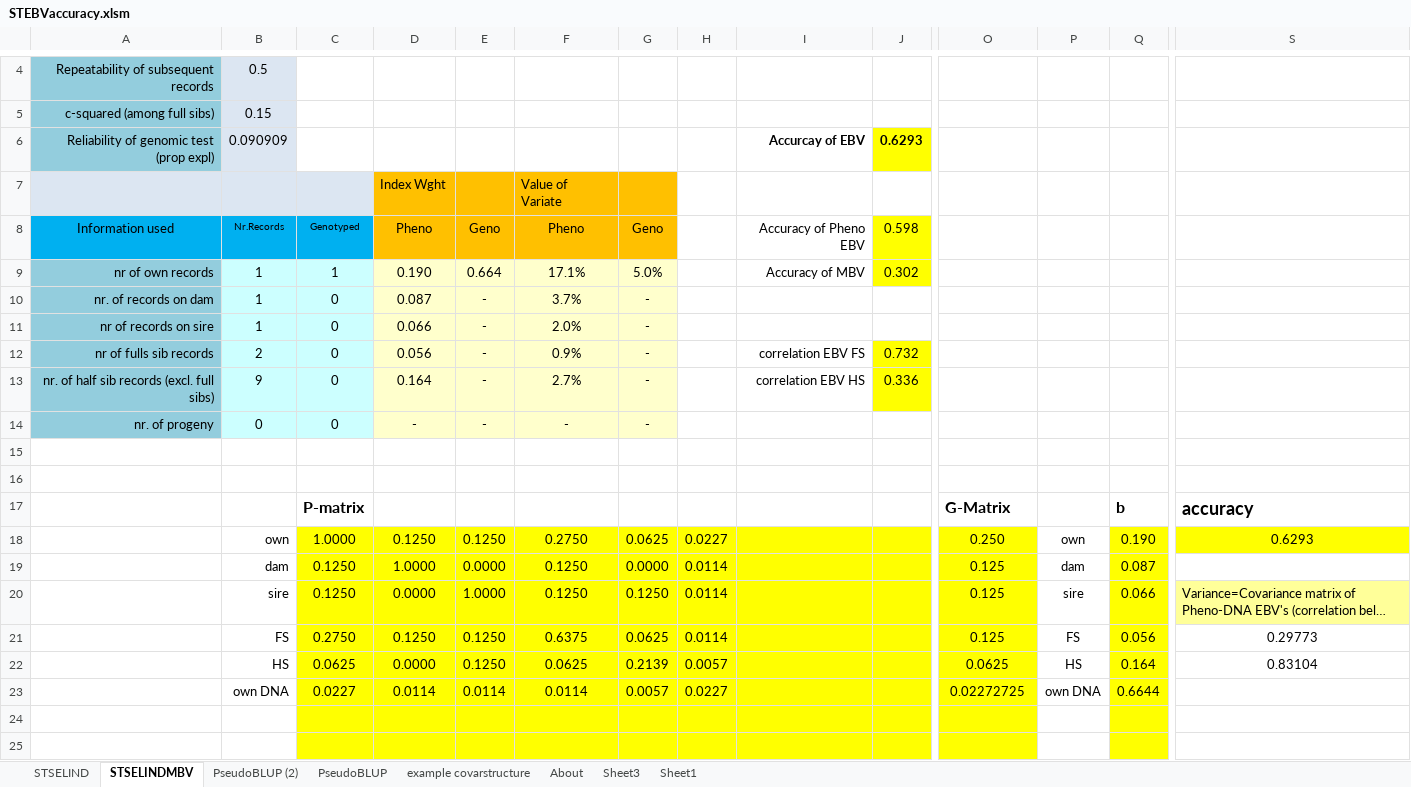
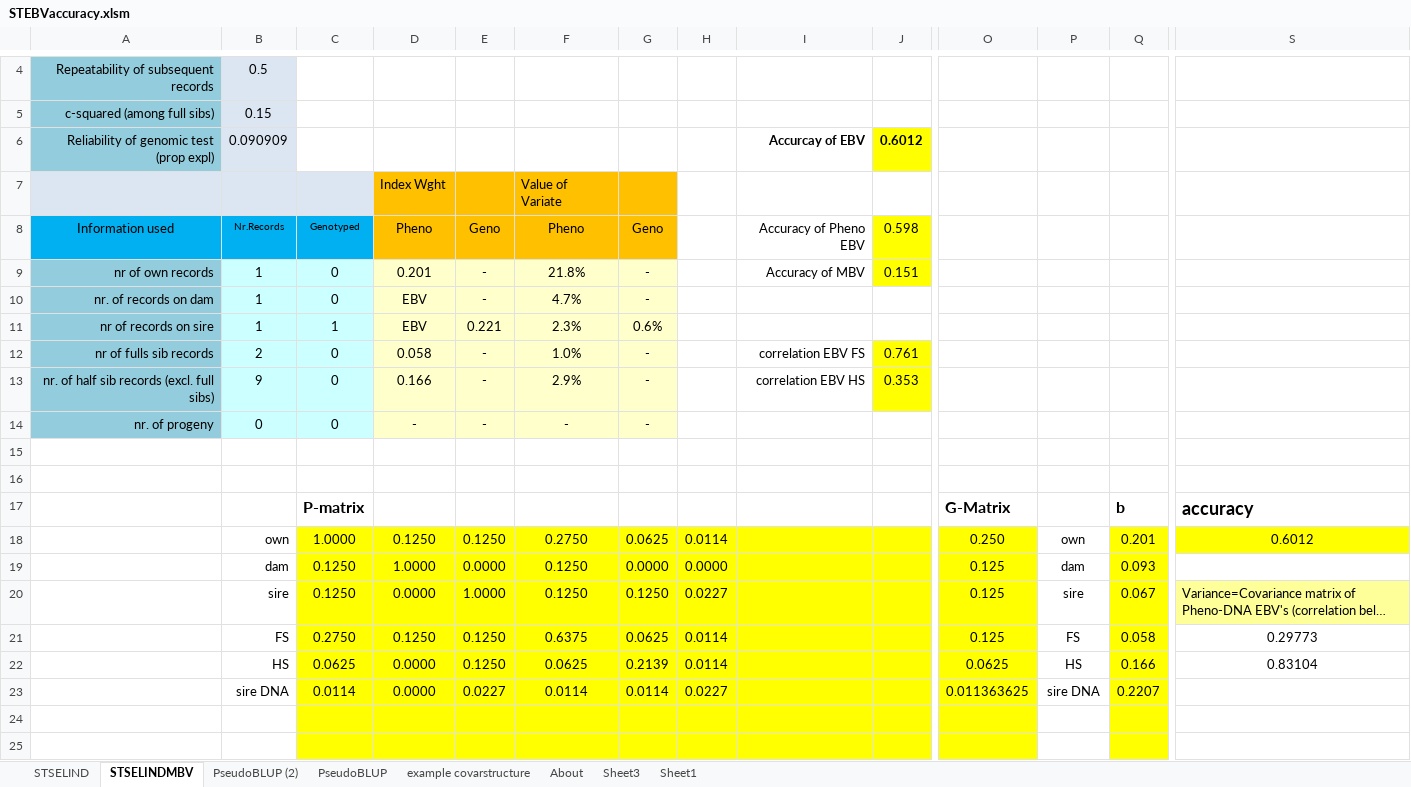
Before and after one commit to lmkramer/BPW2015, an Excel workbook: Spreadsheets/STEBVaccuracy.xlsm, sheet STSELINDMBV, drawn as a sheet; only a part is shown, gaps mark what is left out; long unchanged cells end in …; values as stored, in another font and other column widths than the file's, no borders; charts and pictures not drawn; removed rows and columns are numbered as before the commit, all else as after; rows hold the shown columns only; the diff covers the shown part only; the diff names each change by its address in the sheet, - before the commit and + after, or states it on an @@ line.

```diff
--- a/Spreadsheets/STEBVaccuracy.xlsm (sheet STSELINDMBV)
+++ b/Spreadsheets/STEBVaccuracy.xlsm (sheet STSELINDMBV)
-J6: 0.6293
+J6: 0.6012
-C9: 1
+C9: 0
-D9: 0.190
+D9: 0.201
-E9: 0.664
+E9: -
-F9: 17.1%
+F9: 21.8%
-G9: 5.0%
+G9: -
-J9: 0.302
+J9: 0.151
-D10: 0.087
+D10: EBV
-F10: 3.7%
+F10: 4.7%
-row 11: nr of records on sire | 1 | 0 | 0.066 | - | 2.0% | -
+row 11: nr of records on sire | 1 | 1 | EBV | 0.221 | 2.3% | 0.6%
-D12: 0.056
+D12: 0.058
-F12: 0.9%
+F12: 1.0%
-J12: 0.732
+J12: 0.761
-D13: 0.164
+D13: 0.166
-F13: 2.7%
+F13: 2.9%
-J13: 0.336
+J13: 0.353
-H18: 0.0227
+H18: 0.0114
-Q18: 0.190
+Q18: 0.201
-S18: 0.6293
+S18: 0.6012
-H19: 0.0114
+H19: 0.0000
-Q19: 0.087
+Q19: 0.093
-H20: 0.0114
+H20: 0.0227
-Q20: 0.066
+Q20: 0.067
-Q21: 0.056
+Q21: 0.058
-H22: 0.0057
+H22: 0.0114
-Q22: 0.164
+Q22: 0.166
-row 23:  | own DNA | 0.0227 | 0.0114 | 0.0114 | 0.0114 | 0.0057 | 0.0227 |  |  | 0.02272725 | own DNA | 0.6644
+row 23:  | sire DNA | 0.0114 | 0.0000 | 0.0227 | 0.0114 | 0.0114 | 0.0227 |  |  | 0.011363625 | sire DNA | 0.2207
```
Also changed, not shown: 2 added rows, 2 removed rows, 13 edited cells and cell formats elsewhere in this sheet, sheet PseudoBLUP (2), sheet PseudoBLUP.
